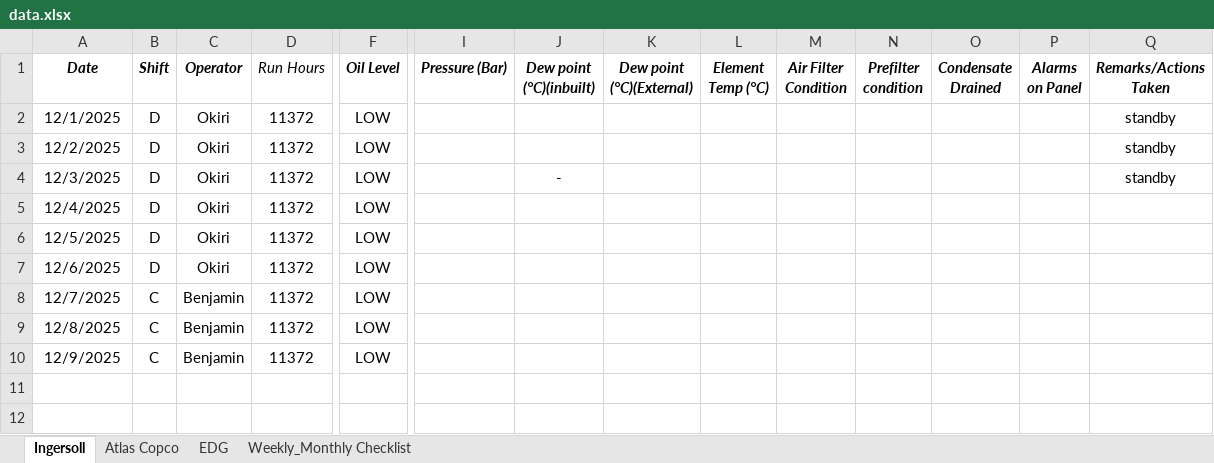
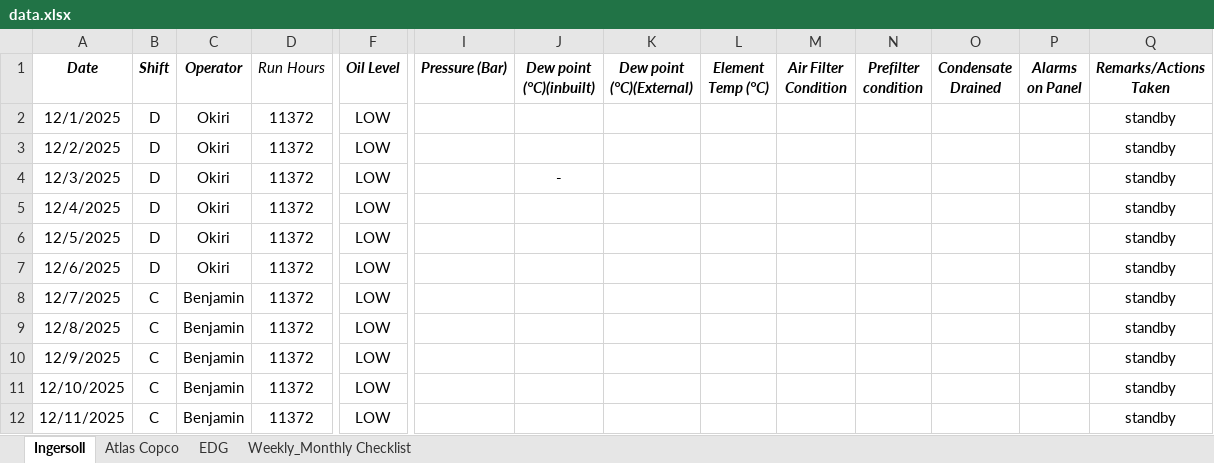
Before and after one commit to Metrem/Equipment-dashboard, an Excel workbook: data.xlsx, sheet Ingersoll, drawn as a sheet; only a part is shown, gaps mark what is left out; values as stored, in another font and other column widths than the file's, no borders; conditional formats not drawn; rows hold the shown columns only; the diff names each change by its address in the sheet, - before the commit and + after, or states it on an @@ line.

```diff
--- a/data.xlsx (sheet Ingersoll)
+++ b/data.xlsx (sheet Ingersoll)
-Q5:Q10 (Remarks/Actions Taken): (empty)
+Q5:Q10 (Remarks/Actions Taken): standby
+row 11: 12/10/2025 | C | Benjamin | 11372 | LOW |  |  |  |  |  |  |  |  | standby
+row 12: 12/11/2025 | C | Benjamin | 11372 | LOW |  |  |  |  |  |  |  |  | standby
```
Also changed, not shown: sheet Atlas Copco, sheet EDG, formulas that keep their value.
